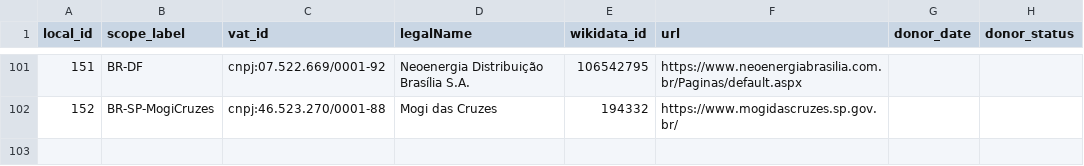
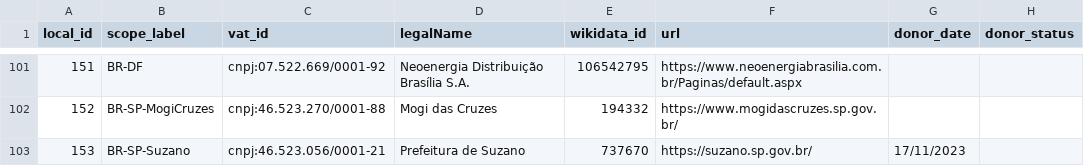
Before and after one commit to digital-guard/preserv-BR, a CSV file: data/donor.csv, drawn as a sheet; only a part is shown, gaps mark what is left out.

Commit message:
Update donor.csv

```diff
--- a/data/donor.csv
+++ b/data/donor.csv
@@ -102 +102,2 @@ local_id,scope_label,vat_id,legalName,wikidata_id,url,donor_date,donor_status
 152,BR-SP-MogiCruzes,cnpj:46.523.270/0001-88,Mogi das Cruzes,194332,https://www.mogidascruzes.sp.gov.br/,,
+153,BR-SP-Suzano,cnpj:46.523.056/0001-21,Prefeitura de Suzano,737670,https://suzano.sp.gov.br/,17/11/2023,
```
